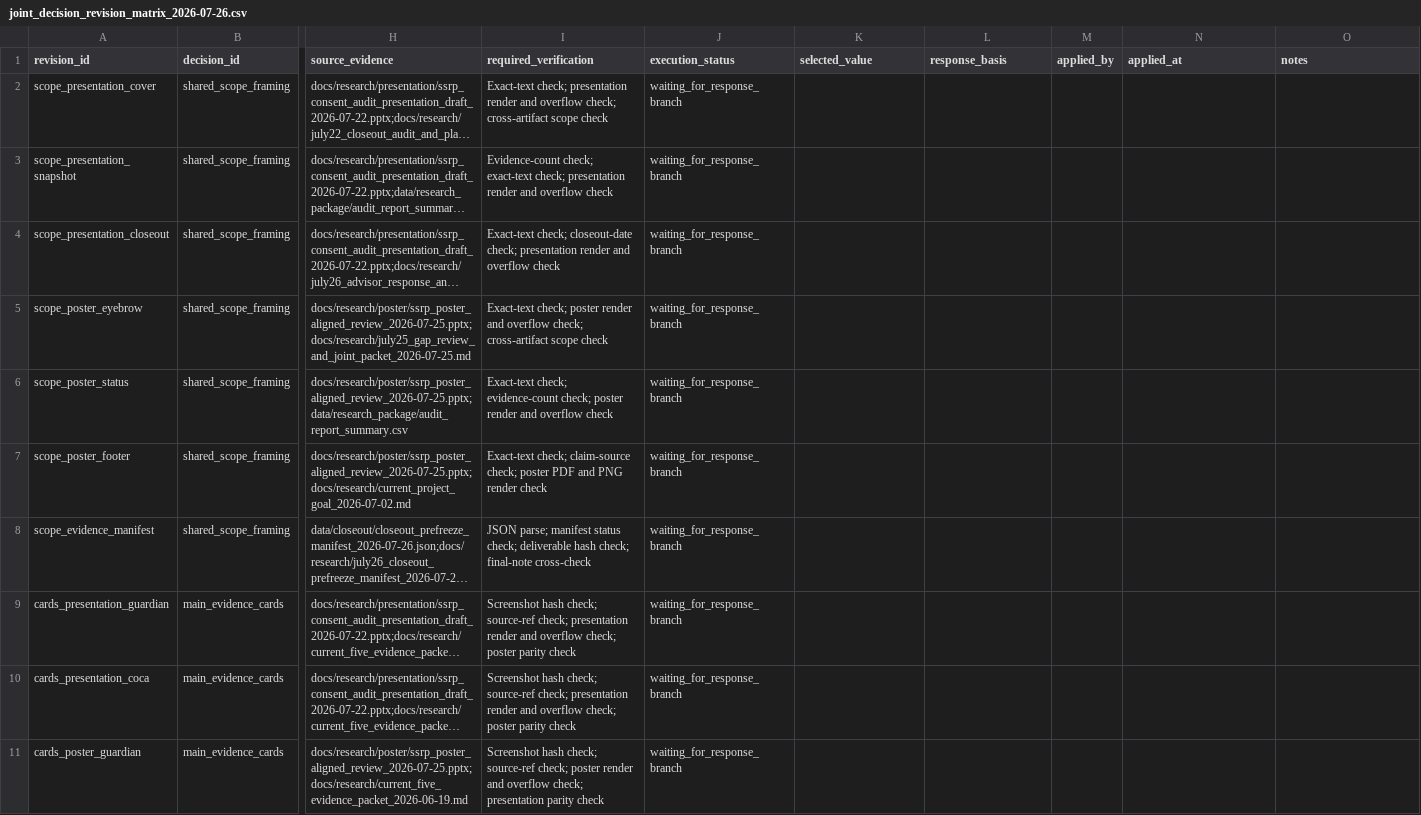
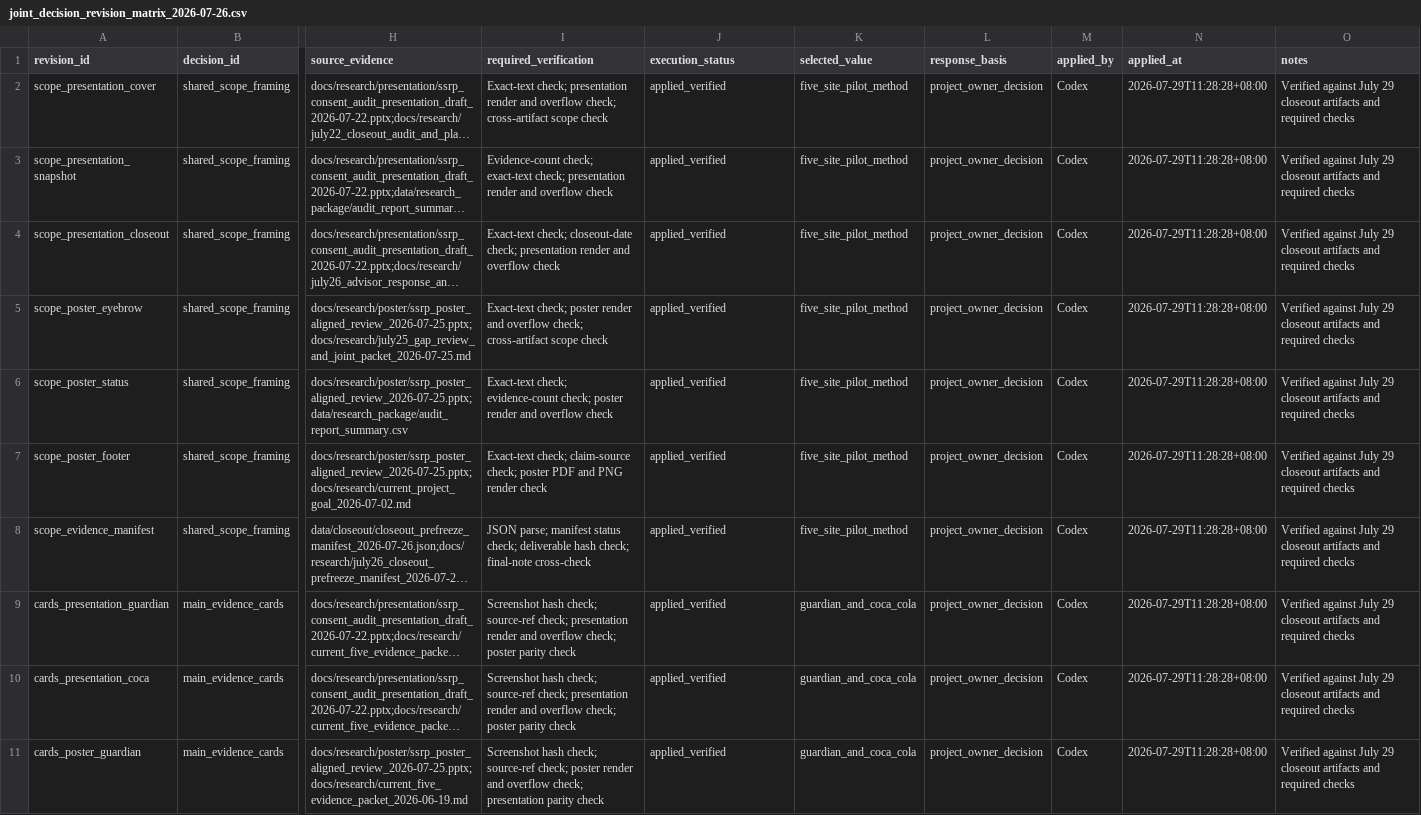
Before and after one commit to Alfred-Chen-04/data-consent-audit-system, a CSV file: data/closeout/joint_decision_revision_matrix_2026-07-26.csv, drawn as a sheet; only a part is shown, gaps mark what is left out; long unchanged cells end in …; the diff covers the shown part only; the diff names each change by its address in the sheet, - before the commit and + after, or states it on an @@ line.

Commit message:
feat: apply project-owner closeout decisions

```diff
--- a/data/closeout/joint_decision_revision_matrix_2026-07-26.csv
+++ b/data/closeout/joint_decision_revision_matrix_2026-07-26.csv
-J2:J11 (execution_status): waiting_for_response_branch
+J2:J11 (execution_status): applied_verified
-K2:K8 (selected_value): (empty)
+K2:K8 (selected_value): five_site_pilot_method
-L2:L11 (response_basis): (empty)
+L2:L11 (response_basis): project_owner_decision
-M2:M11 (applied_by): (empty)
+M2:M11 (applied_by): Codex
-N2:N11 (applied_at): (empty)
+N2:N11 (applied_at): 2026-07-29T11:28:28+08:00
-O2:O11 (notes): (empty)
+O2:O11 (notes): Verified against July 29 closeout artifacts and required checks
-K9:K11 (selected_value): (empty)
+K9:K11 (selected_value): guardian_and_coca_cola
```
Also changed, not shown: 60 edited cells elsewhere in this file, data/closeout/final_qa_checklist_2026-07-27.csv, 27 other files.
